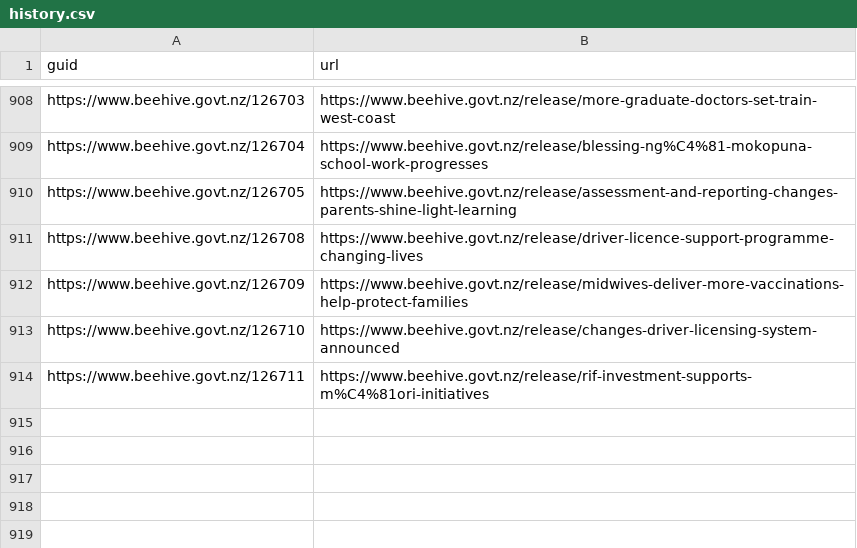
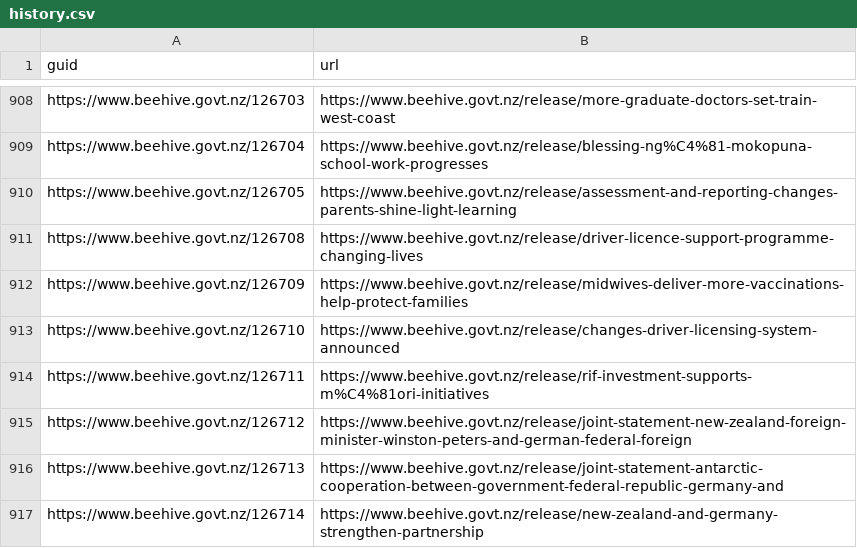
Before and after one commit to marcus-crane/hivesky, a CSV file: history.csv, drawn as a sheet; only a part is shown, gaps mark what is left out; the diff names each change by its address in the sheet, - before the commit and + after, or states it on an @@ line.

Commit message:
New releases have been syndicated

```diff
--- a/history.csv
+++ b/history.csv
+row 915: https://www.beehive.govt.nz/126712 | https://www.beehive.govt.nz/release/joint-statement-new-zealand-foreign-minister-winston-peters-and-german-federal-foreign
+row 916: https://www.beehive.govt.nz/126713 | https://www.beehive.govt.nz/release/joint-statement-antarctic-cooperation-between-government-federal-republic-germany-and
+row 917: https://www.beehive.govt.nz/126714 | https://www.beehive.govt.nz/release/new-zealand-and-germany-strengthen-partnership
```
